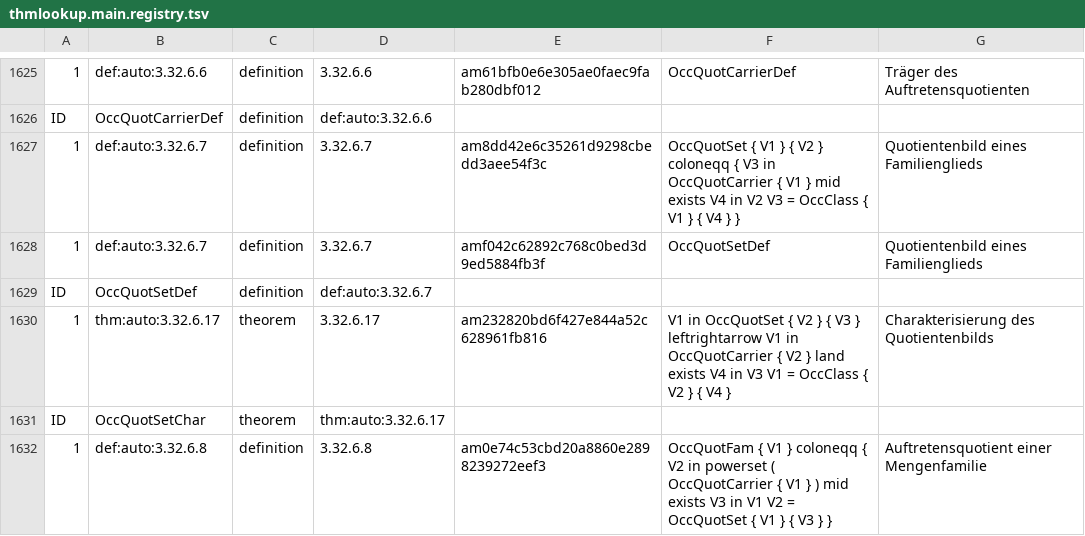
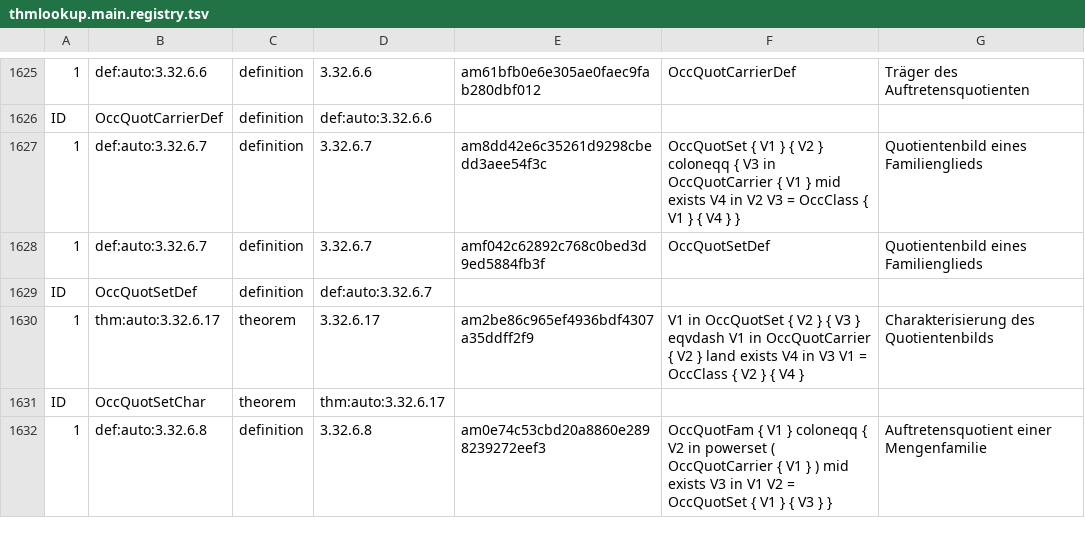
Before and after one commit to Losbarthos/Die-Grundlagen-der-Mathematik, a TSV file: thmlookup.main.registry.tsv, drawn as a sheet; only a part is shown, gaps mark what is left out.

```diff
--- a/thmlookup.main.registry.tsv
+++ b/thmlookup.main.registry.tsv
@@ -1629,3 +1629,3 @@ ID	OccQuotCarrierDef	definition	def:auto:3.32.6.6
 ID	OccQuotSetDef	definition	def:auto:3.32.6.7
-1	thm:auto:3.32.6.17	theorem	3.32.6.17	am232820bd6f427e844a52c628961fb816	V1 in OccQuotSet { V2 } { V3 } leftrightarrow V1 in OccQuotCarrier { V2 } land exists V4 in V3 V1 = OccClass { V2 } { V4 }	Charakterisierung des Quotientenbilds
+1	thm:auto:3.32.6.17	theorem	3.32.6.17	am2be86c965ef4936bdf4307a35ddff2f9	V1 in OccQuotSet { V2 } { V3 } eqvdash V1 in OccQuotCarrier { V2 } land exists V4 in V3 V1 = OccClass { V2 } { V4 }	Charakterisierung des Quotientenbilds
 ID	OccQuotSetChar	theorem	thm:auto:3.32.6.17
```
Also changed, not shown: 3 other files.
